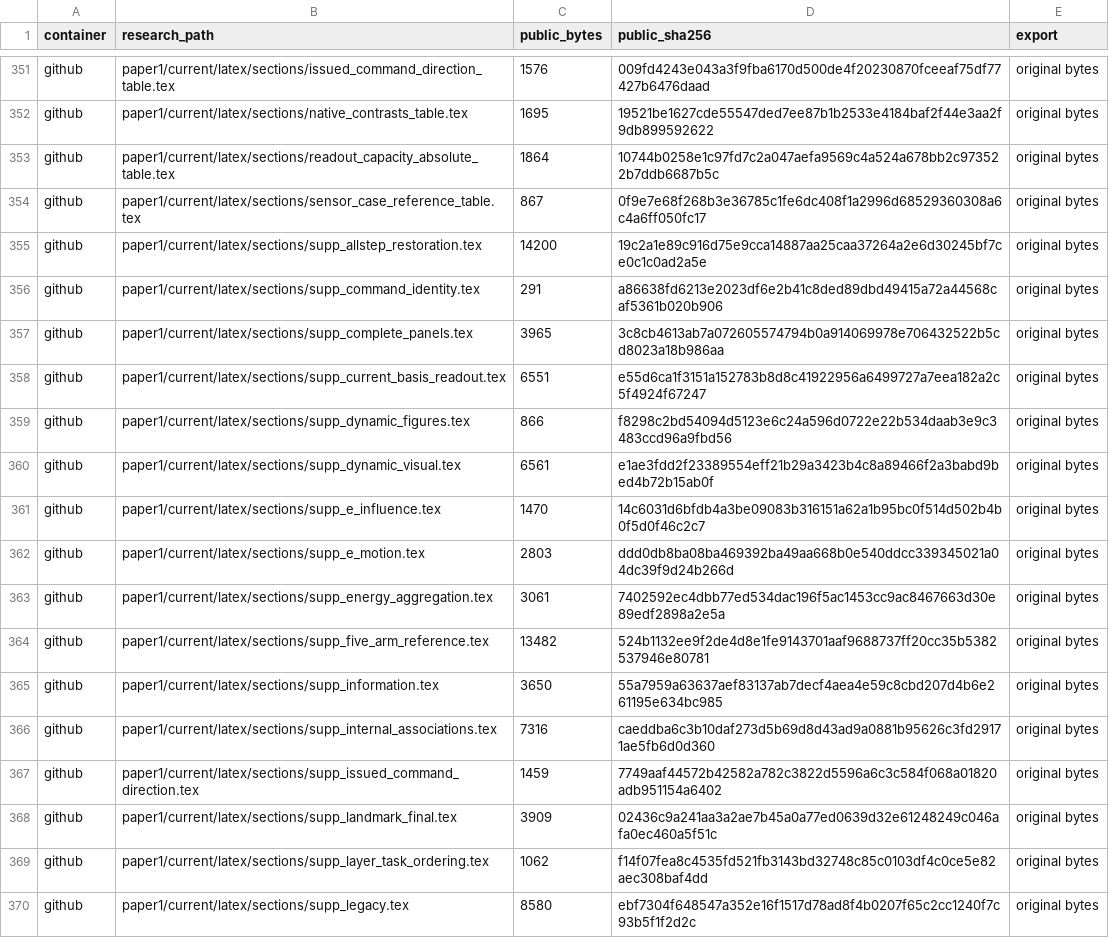
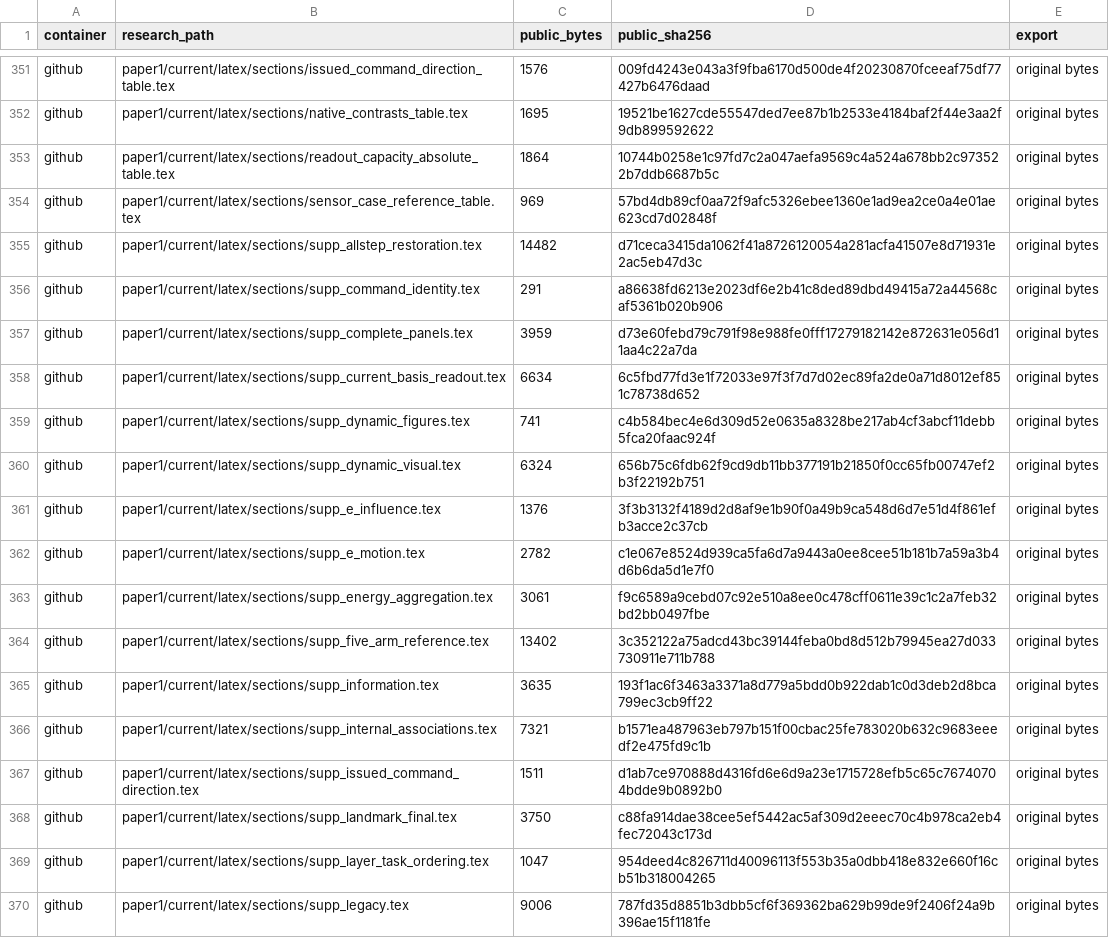
Before and after one commit to heeh02/adv-vla-research, a CSV file: FILES.csv, drawn as a sheet; only a part is shown, gaps mark what is left out; the diff covers the shown part only.

```diff
--- a/FILES.csv
+++ b/FILES.csv
@@ -353,18 +353,18 @@ github,paper1/current/latex/sections/native_contrasts_table.tex,1695,19521be1627
 github,paper1/current/latex/sections/readout_capacity_absolute_table.tex,1864,10744b0258e1c97fd7c2a047aefa9569c4a524a678bb2c973522b7ddb6687b5c,original bytes
-github,paper1/current/latex/sections/sensor_case_reference_table.tex,867,0f9e7e68f268b3e36785c1fe6dc408f1a2996d68529360308a6c4a6ff050fc17,original bytes
-github,paper1/current/latex/sections/supp_allstep_restoration.tex,14200,19c2a1e89c916d75e9cca14887aa25caa37264a2e6d30245bf7ce0c1c0ad2a5e,original bytes
+github,paper1/current/latex/sections/sensor_case_reference_table.tex,969,57bd4db89cf0aa72f9afc5326ebee1360e1ad9ea2ce0a4e01ae623cd7d02848f,original bytes
+github,paper1/current/latex/sections/supp_allstep_restoration.tex,14482,d71ceca3415da1062f41a8726120054a281acfa41507e8d71931e2ac5eb47d3c,original bytes
 github,paper1/current/latex/sections/supp_command_identity.tex,291,a86638fd6213e2023df6e2b41c8ded89dbd49415a72a44568caf5361b020b906,original bytes
-github,paper1/current/latex/sections/supp_complete_panels.tex,3965,3c8cb4613ab7a072605574794b0a914069978e706432522b5cd8023a18b986aa,original bytes
-github,paper1/current/latex/sections/supp_current_basis_readout.tex,6551,e55d6ca1f3151a152783b8d8c41922956a6499727a7eea182a2c5f4924f67247,original bytes
-github,paper1/current/latex/sections/supp_dynamic_figures.tex,866,f8298c2bd54094d5123e6c24a596d0722e22b534daab3e9c3483ccd96a9fbd56,original bytes
-github,paper1/current/latex/sections/supp_dynamic_visual.tex,6561,e1ae3fdd2f23389554eff21b29a3423b4c8a89466f2a3babd9bed4b72b15ab0f,original bytes
-github,paper1/current/latex/sections/supp_e_influence.tex,1470,14c6031d6bfdb4a3be09083b316151a62a1b95bc0f514d502b4b0f5d0f46c2c7,original bytes
-github,paper1/current/latex/sections/supp_e_motion.tex,2803,ddd0db8ba08ba469392ba49aa668b0e540ddcc339345021a04dc39f9d24b266d,original bytes
-github,paper1/current/latex/sections/supp_energy_aggregation.tex,3061,7402592ec4dbb77ed534dac196f5ac1453cc9ac8467663d30e89edf2898a2e5a,original bytes
-github,paper1/current/latex/sections/supp_five_arm_reference.tex,13482,524b1132ee9f2de4d8e1fe9143701aaf9688737ff20cc35b5382537946e80781,original bytes
-github,paper1/current/latex/sections/supp_information.tex,3650,55a7959a63637aef83137ab7decf4aea4e59c8cbd207d4b6e261195e634bc985,original bytes
-github,paper1/current/latex/sections/supp_internal_associations.tex,7316,caeddba6c3b10daf273d5b69d8d43ad9a0881b95626c3fd29171ae5fb6d0d360,original bytes
-github,paper1/current/latex/sections/supp_issued_command_direction.tex,1459,7749aaf44572b42582a782c3822d5596a6c3c584f068a01820adb951154a6402,original bytes
-github,paper1/current/latex/sections/supp_landmark_final.tex,3909,02436c9a241aa3a2ae7b45a0a77ed0639d32e61248249c046afa0ec460a5f51c,original bytes
-github,paper1/current/latex/sections/supp_layer_task_ordering.tex,1062,f14f07fea8c4535fd521fb3143bd32748c85c0103df4c0ce5e82aec308baf4dd,original bytes
-github,paper1/current/latex/sections/supp_legacy.tex,8580,ebf7304f648547a352e16f1517d78ad8f4b0207f65c2cc1240f7c93b5f1f2d2c,original bytes
+github,paper1/current/latex/sections/supp_complete_panels.tex,3959,d73e60febd79c791f98e988fe0fff17279182142e872631e056d11aa4c22a7da,original bytes
+github,paper1/current/latex/sections/supp_current_basis_readout.tex,6634,6c5fbd77fd3e1f72033e97f3f7d7d02ec89fa2de0a71d8012ef851c78738d652,original bytes
+github,paper1/current/latex/sections/supp_dynamic_figures.tex,741,c4b584bec4e6d309d52e0635a8328be217ab4cf3abcf11debb5fca20faac924f,original bytes
+github,paper1/current/latex/sections/supp_dynamic_visual.tex,6324,656b75c6fdb62f9cd9db11bb377191b21850f0cc65fb00747ef2b3f22192b751,original bytes
+github,paper1/current/latex/sections/supp_e_influence.tex,1376,3f3b3132f4189d2d8af9e1b90f0a49b9ca548d6d7e51d4f861efb3acce2c37cb,original bytes
+github,paper1/current/latex/sections/supp_e_motion.tex,2782,c1e067e8524d939ca5fa6d7a9443a0ee8cee51b181b7a59a3b4d6b6da5d1e7f0,original bytes
+github,paper1/current/latex/sections/supp_energy_aggregation.tex,3061,f9c6589a9cebd07c92e510a8ee0c478cff0611e39c1c2a7feb32bd2bb0497fbe,original bytes
+github,paper1/current/latex/sections/supp_five_arm_reference.tex,13402,3c352122a75adcd43bc39144feba0bd8d512b79945ea27d033730911e711b788,original bytes
+github,paper1/current/latex/sections/supp_information.tex,3635,193f1ac6f3463a3371a8d779a5bdd0b922dab1c0d3deb2d8bca799ec3cb9ff22,original bytes
+github,paper1/current/latex/sections/supp_internal_associations.tex,7321,b1571ea487963eb797b151f00cbac25fe783020b632c9683eeedf2e475fd9c1b,original bytes
+github,paper1/current/latex/sections/supp_issued_command_direction.tex,1511,d1ab7ce970888d4316fd6e6d9a23e1715728efb5c65c76740704bdde9b0892b0,original bytes
+github,paper1/current/latex/sections/supp_landmark_final.tex,3750,c88fa914dae38cee5ef5442ac5af309d2eeec70c4b978ca2eb4fec72043c173d,original bytes
+github,paper1/current/latex/sections/supp_layer_task_ordering.tex,1047,954deed4c826711d40096113f553b35a0dbb418e832e660f16cb51b318004265,original bytes
+github,paper1/current/latex/sections/supp_legacy.tex,9006,787fd35d8851b3dbb5cf6f369362ba629b99de9f2406f24a9b396ae15f1181fe,original bytes
```
Also changed, not shown: 51 edited cells elsewhere in this file, 43 other files.
